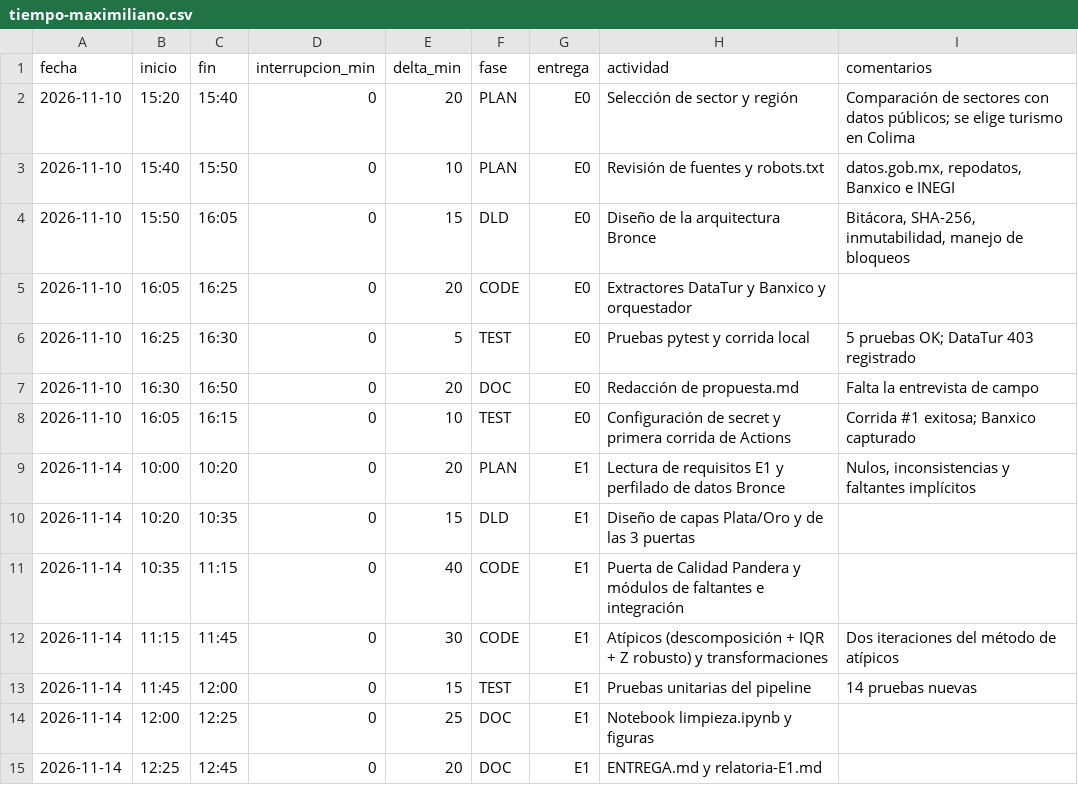
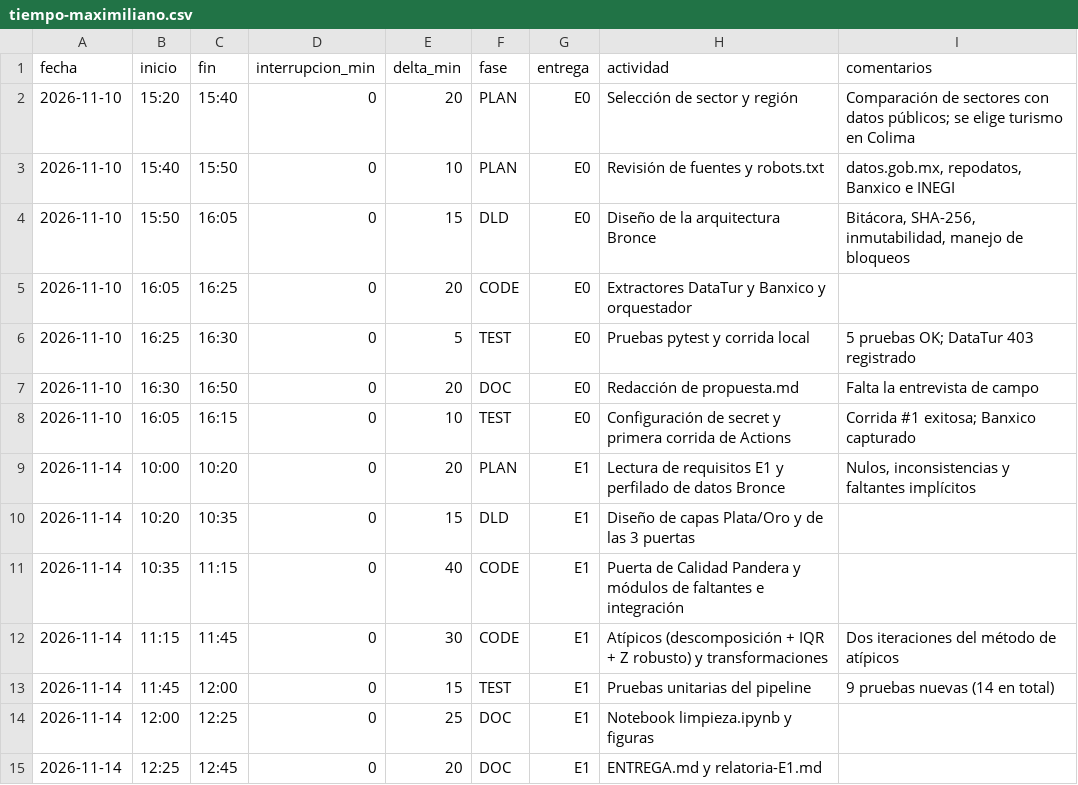
Before and after one commit to Chonitoo/observatorio-turismo, a CSV file: calidad/tiempo-maximiliano.csv, drawn as a sheet.

```diff
--- a/calidad/tiempo-maximiliano.csv
+++ b/calidad/tiempo-maximiliano.csv
@@ -12,3 +12,3 @@ fecha,inicio,fin,interrupcion_min,delta_min,fase,entrega,actividad,comentarios
 2026-11-14,11:15,11:45,0,30,CODE,E1,Atípicos (descomposición + IQR + Z robusto) y transformaciones,"Dos iteraciones del método de atípicos"
-2026-11-14,11:45,12:00,0,15,TEST,E1,Pruebas unitarias del pipeline,"14 pruebas nuevas"
+2026-11-14,11:45,12:00,0,15,TEST,E1,Pruebas unitarias del pipeline,"9 pruebas nuevas (14 en total)"
 2026-11-14,12:00,12:25,0,25,DOC,E1,Notebook limpieza.ipynb y figuras,
```
Also changed, not shown: data/quarantine/datatur_cuarentena.csv, data/quarantine/oro_destino_mes_cuarentena.csv, 5 other files.
